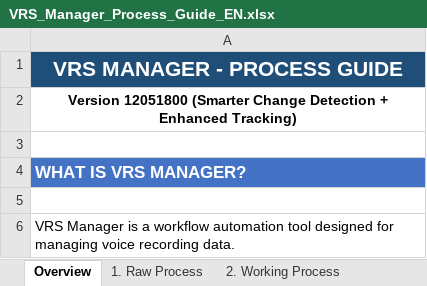
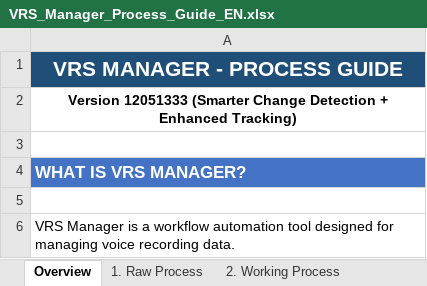
Before and after one commit to NeilVibe/VRS-Manager, an Excel workbook: docs/VRS_Manager_Process_Guide_EN.xlsx, sheet Overview, drawn as a sheet; only a part is shown; values as stored, in another font and other column widths than the file's, no borders; the diff covers the shown part only; the diff names each change by its address in the sheet, - before the commit and + after, or states it on an @@ line.

```diff
--- a/docs/VRS_Manager_Process_Guide_EN.xlsx (sheet Overview)
+++ b/docs/VRS_Manager_Process_Guide_EN.xlsx (sheet Overview)
-A2: Version 12051800 (Smarter Change…
+A2: Version 12051333 (Smarter Change…
```
Also changed, not shown: 28 added rows elsewhere in this sheet, sheet 4. Master Update, docs/VRS_Manager_Process_Guide_KR.xlsx, 13 other files.
